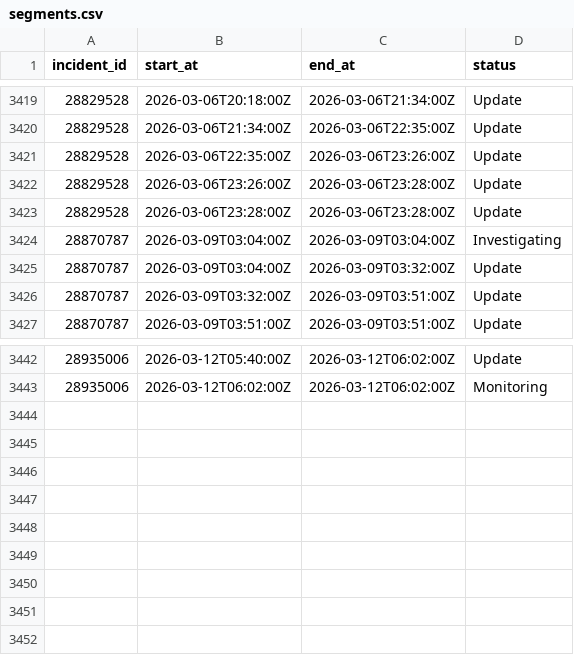
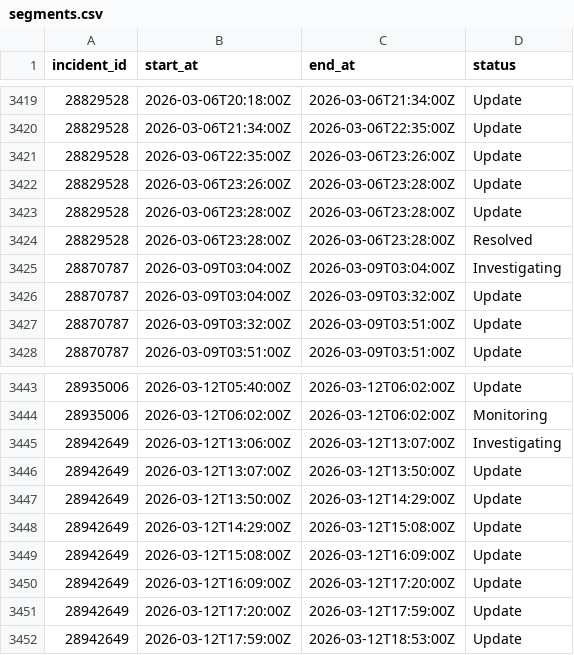
Before and after one commit to mrshu/github-statuses, a CSV file: parsed/segments.csv, drawn as a sheet; only a part is shown, gaps mark what is left out; the diff names each change by its address in the sheet, - before the commit and + after, or states it on an @@ line.

```diff
--- a/parsed/segments.csv
+++ b/parsed/segments.csv
+row 3424: 28829528 | 2026-03-06T23:28:00Z | 2026-03-06T23:28:00Z | Resolved
+row 3445: 28942649 | 2026-03-12T13:06:00Z | 2026-03-12T13:07:00Z | Investigating
+row 3446: 28942649 | 2026-03-12T13:07:00Z | 2026-03-12T13:50:00Z | Update
+row 3447: 28942649 | 2026-03-12T13:50:00Z | 2026-03-12T14:29:00Z | Update
+row 3448: 28942649 | 2026-03-12T14:29:00Z | 2026-03-12T15:08:00Z | Update
+row 3449: 28942649 | 2026-03-12T15:08:00Z | 2026-03-12T16:09:00Z | Update
+row 3450: 28942649 | 2026-03-12T16:09:00Z | 2026-03-12T17:20:00Z | Update
+row 3451: 28942649 | 2026-03-12T17:20:00Z | 2026-03-12T17:59:00Z | Update
+row 3452: 28942649 | 2026-03-12T17:59:00Z | 2026-03-12T18:53:00Z | Update
```
Also changed, not shown: parsed/downtime_windows.csv, 1 other file.
